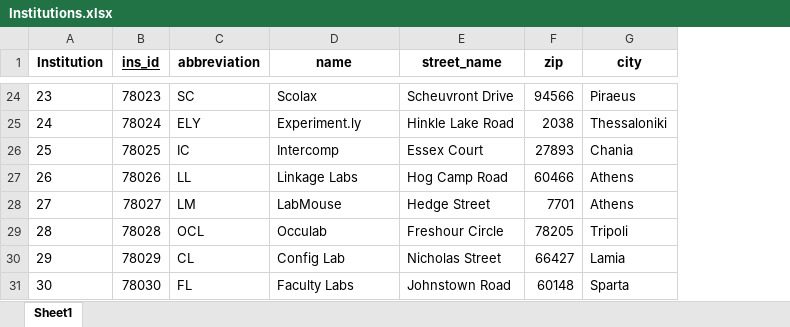
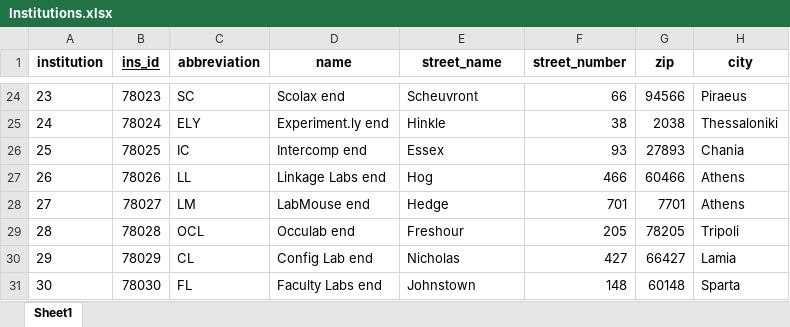
Before and after one commit to petrosrapto/DataBase, an Excel workbook: DummyData/Institutions.xlsx, sheet Sheet1, drawn as a sheet; only a part is shown, gaps mark what is left out; values as stored, in another font and other column widths than the file's, no borders; the diff covers the shown part only; the diff names each change by its address in the sheet, - before the commit and + after, or states it on an @@ line.

```diff
--- a/DummyData/Institutions.xlsx (sheet Sheet1)
+++ b/DummyData/Institutions.xlsx (sheet Sheet1)
+column F (street_number), rows 24-31: 66 | 38 | 93 | 466 | 701 | 205 | 427 | 148
-A1: Institution
+A1: institution
-D24 (name): Scolax
+D24 (name): Scolax end
-E24 (street_name): Scheuvront Drive
+E24 (street_name): Scheuvront
-D25 (name): Experiment.ly
+D25 (name): Experiment.ly end
-E25 (street_name): Hinkle Lake Road
+E25 (street_name): Hinkle
-D26 (name): Intercomp
+D26 (name): Intercomp end
-E26 (street_name): Essex Court
+E26 (street_name): Essex
-D27 (name): Linkage Labs
+D27 (name): Linkage Labs end
-E27 (street_name): Hog Camp Road
+E27 (street_name): Hog
-D28 (name): LabMouse
+D28 (name): LabMouse end
-E28 (street_name): Hedge Street
+E28 (street_name): Hedge
-D29 (name): Occulab
+D29 (name): Occulab end
-E29 (street_name): Freshour Circle
+E29 (street_name): Freshour
-D30 (name): Config Lab
+D30 (name): Config Lab end
-E30 (street_name): Nicholas Street
+E30 (street_name): Nicholas
-D31 (name): Faculty Labs
+D31 (name): Faculty Labs end
-E31 (street_name): Johnstown Road
+E31 (street_name): Johnstown
```
Also changed, not shown: 30 edited cells elsewhere in this sheet, DummyData/Deliverables.xlsx, DummyData/Program.xlsx, 39 other files.
